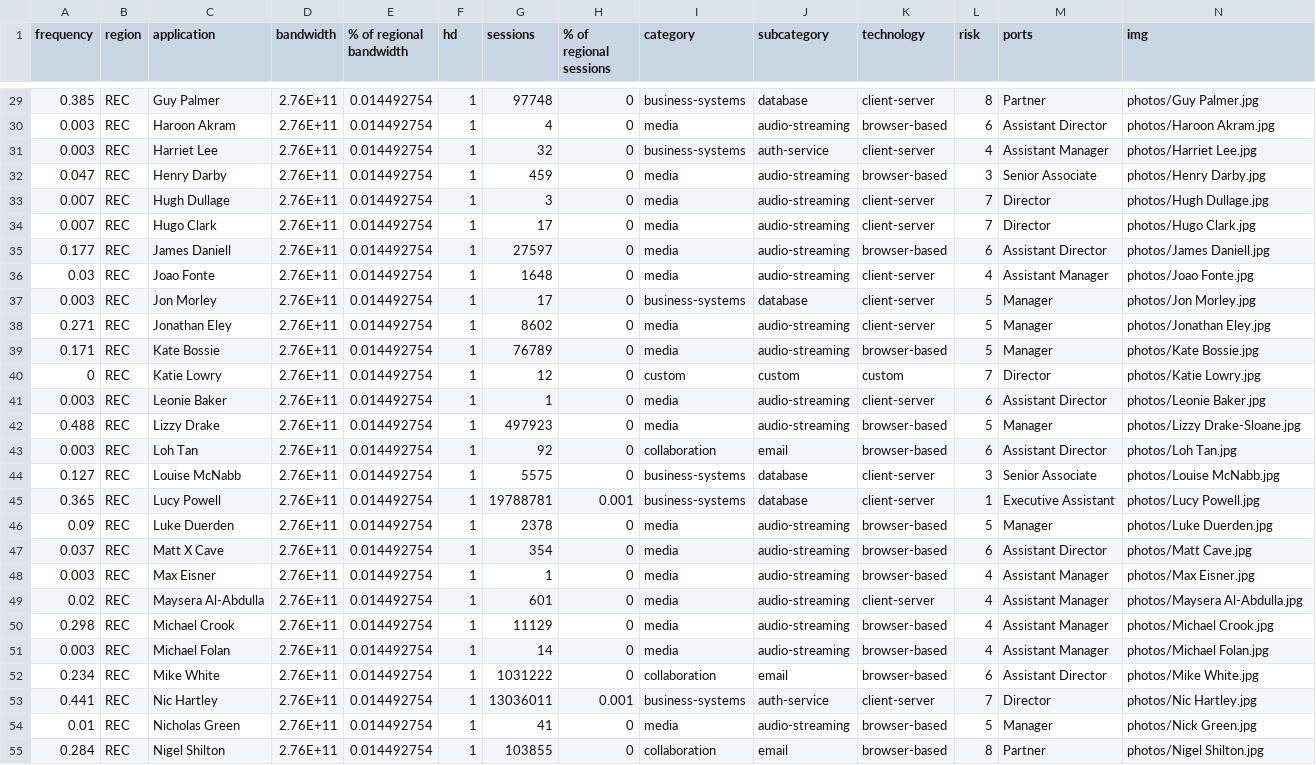
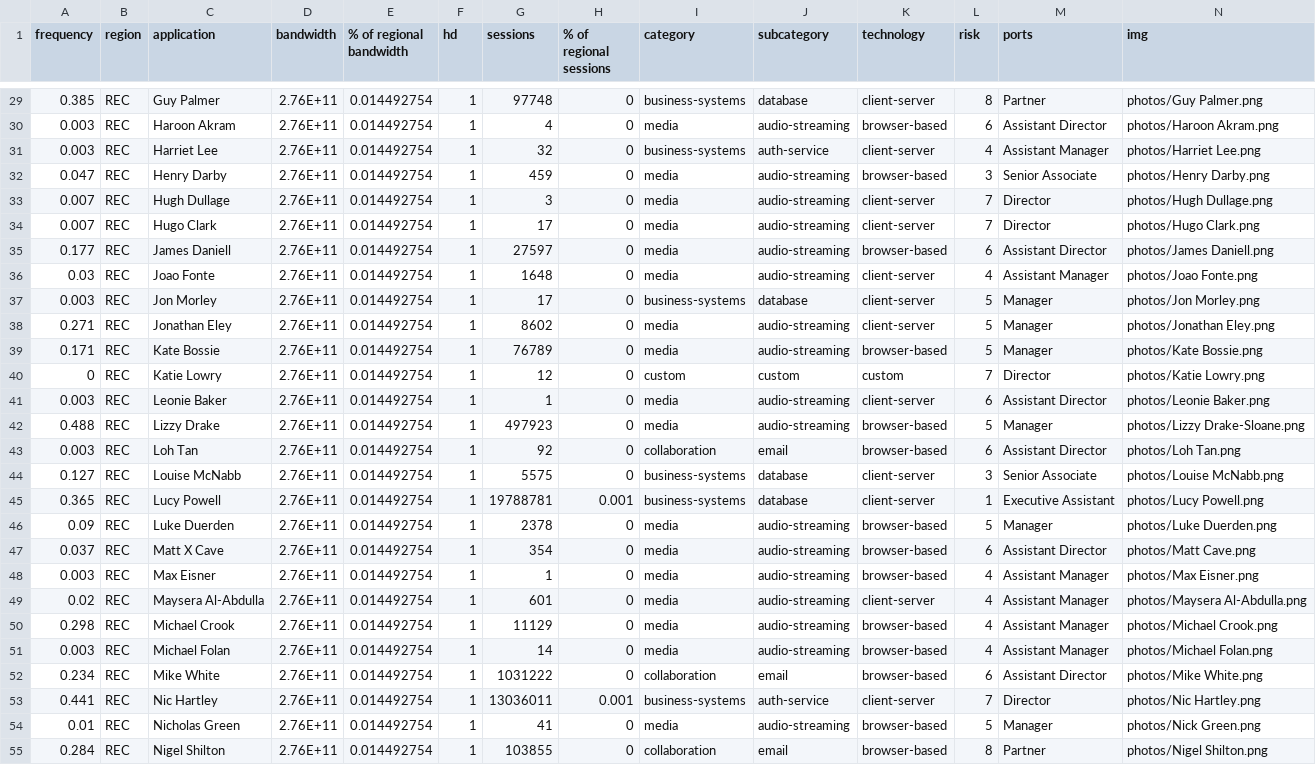
Before and after one commit to betheuil/mural, a CSV file: includes/team.csv, drawn as a sheet; only a part is shown, gaps mark what is left out; the diff covers the shown part only; the diff names each change by its address in the sheet, - before the commit and + after, or states it on an @@ line.

```diff
--- a/includes/team.csv
+++ b/includes/team.csv
-N29 (img): photos/Guy Palmer.jpg
+N29 (img): photos/Guy Palmer.png
-N30 (img): photos/Haroon Akram.jpg
+N30 (img): photos/Haroon Akram.png
-N31 (img): photos/Harriet Lee.jpg
+N31 (img): photos/Harriet Lee.png
-N32 (img): photos/Henry Darby.jpg
+N32 (img): photos/Henry Darby.png
-N33 (img): photos/Hugh Dullage.jpg
+N33 (img): photos/Hugh Dullage.png
-N34 (img): photos/Hugo Clark.jpg
+N34 (img): photos/Hugo Clark.png
-N35 (img): photos/James Daniell.jpg
+N35 (img): photos/James Daniell.png
-N36 (img): photos/Joao Fonte.jpg
+N36 (img): photos/Joao Fonte.png
-N37 (img): photos/Jon Morley.jpg
+N37 (img): photos/Jon Morley.png
-N38 (img): photos/Jonathan Eley.jpg
+N38 (img): photos/Jonathan Eley.png
-N39 (img): photos/Kate Bossie.jpg
+N39 (img): photos/Kate Bossie.png
-N40 (img): photos/Katie Lowry.jpg
+N40 (img): photos/Katie Lowry.png
-N41 (img): photos/Leonie Baker.jpg
+N41 (img): photos/Leonie Baker.png
-N42 (img): photos/Lizzy Drake-Sloane.jpg
+N42 (img): photos/Lizzy Drake-Sloane.png
-N43 (img): photos/Loh Tan.jpg
+N43 (img): photos/Loh Tan.png
-N44 (img): photos/Louise McNabb.jpg
+N44 (img): photos/Louise McNabb.png
-N45 (img): photos/Lucy Powell.jpg
+N45 (img): photos/Lucy Powell.png
-N46 (img): photos/Luke Duerden.jpg
+N46 (img): photos/Luke Duerden.png
-N47 (img): photos/Matt Cave.jpg
+N47 (img): photos/Matt Cave.png
-N48 (img): photos/Max Eisner.jpg
+N48 (img): photos/Max Eisner.png
-N49 (img): photos/Maysera Al-Abdulla.jpg
+N49 (img): photos/Maysera Al-Abdulla.png
-N50 (img): photos/Michael Crook.jpg
+N50 (img): photos/Michael Crook.png
-N51 (img): photos/Michael Folan.jpg
+N51 (img): photos/Michael Folan.png
-N52 (img): photos/Mike White.jpg
+N52 (img): photos/Mike White.png
-N53 (img): photos/Nic Hartley.jpg
+N53 (img): photos/Nic Hartley.png
-N54 (img): photos/Nick Green.jpg
+N54 (img): photos/Nick Green.png
-N55 (img): photos/Nigel Shilton.jpg
+N55 (img): photos/Nigel Shilton.png
```
Also changed, not shown: 41 edited cells elsewhere in this file.
